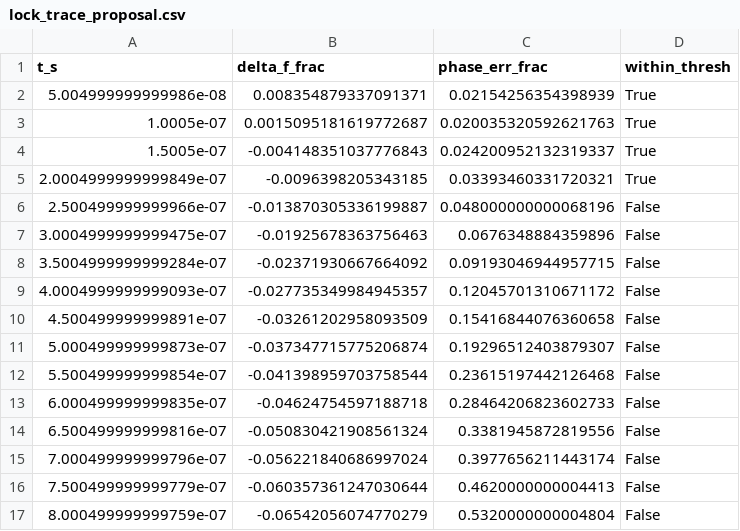
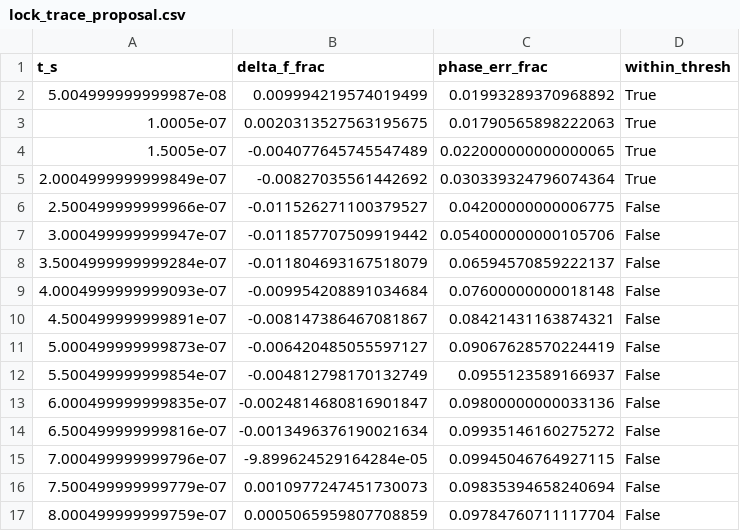
Before and after one commit to 2AMLogic/sg13g2-pll, a CSV file: sim/sg13cmos5l-closed-loop-lock/corners/lock_trace_proposal.csv, drawn as a sheet; only a part is shown; the diff covers the shown part only.

Commit message:
sim: closed-loop re-run against corrected pfd -- frequency lock achieved, static phase error remains (Part of #16)
sim/sg13cmos5l-closed-loop-lock/testbench/run.sh re-run (both Part A and
Part B) against the pfd self-reset-parity fix landed for issue #56.
RECORD-003 (new, append-only -- RECORD-001/RECORD-002 untouched):

- Part A (as-drawn): still does not lock, independently over-determined
  by the still-open divider_chain defect (#36); vctrl now saturates near
  VDD instead of drifting slowly, consistent with a PFD that now
  correctly reads fb as permanently late.
- Part B (proposal): now achieves genuine FREQUENCY lock (Delta-f/f_ref
  within 0.03% of f_ref for the full final microsecond, zero cycle slips
  -- vs. RECORD-001's own monotonically-diverging ~23% Delta-f) but
  settles at a stable ~9.18%-of-Tref static phase error, above row 7's
  own 5% threshold, so the dual lock criterion is not fully met. Leading
  (unconfirmed) hypothesis: cp's own already-measured up/dn current
  mismatch. Follow-up diagnostic filed as issue #70.

Updates sim/README.md's campaign-status and deferred-rows (7, 10) tables
to reflect this materially closer, qualitatively different outcome.
Confirmed (grep) that no other committed sim/ record instantiates pfd,
so no other record needs re-evaluation.

Closes #56

```diff
--- a/sim/sg13cmos5l-closed-loop-lock/corners/lock_trace_proposal.csv
+++ b/sim/sg13cmos5l-closed-loop-lock/corners/lock_trace_proposal.csv
@@ -1,17 +1,17 @@
 t_s,delta_f_frac,phase_err_frac,within_thresh
-5.004999999999986e-08,0.008354879337091371,0.02154256354398939,True
-1.0005e-07,0.0015095181619772687,0.020035320592621763,True
-1.5005e-07,-0.004148351037776843,0.024200952132319337,True
-2.0004999999999849e-07,-0.0096398205343185,0.03393460331720321,True
-2.500499999999966e-07,-0.013870305336199887,0.048000000000068196,False
-3.0004999999999475e-07,-0.01925678363756463,0.0676348884359896,False
-3.5004999999999284e-07,-0.02371930667664092,0.09193046944957715,False
-4.0004999999999093e-07,-0.027735349984945357,0.12045701310671172,False
-4.500499999999891e-07,-0.03261202958093509,0.15416844076360658,False
-5.000499999999873e-07,-0.037347715775206874,0.19296512403879307,False
-5.500499999999854e-07,-0.041398959703758544,0.23615197442126468,False
-6.000499999999835e-07,-0.04624754597188718,0.28464206823602733,False
-6.500499999999816e-07,-0.050830421908561324,0.3381945872819556,False
-7.000499999999796e-07,-0.056221840686997024,0.3977656211443174,False
-7.500499999999779e-07,-0.060357361247030644,0.4620000000004413,False
-8.000499999999759e-07,-0.06542056074770279,0.5320000000004804,False
+5.004999999999987e-08,0.009994219574019499,0.01993289370968892,True
+1.0005e-07,0.0020313527563195675,0.01790565898222063,True
+1.5005e-07,-0.004077645745547489,0.022000000000000065,True
+2.0004999999999849e-07,-0.00827035561442692,0.030339324796074364,True
+2.500499999999966e-07,-0.011526271100379527,0.04200000000006775,False
+3.000499999999947e-07,-0.011857707509919442,0.054000000000105706,False
+3.5004999999999284e-07,-0.011804693167518079,0.06594570859222137,False
+4.0004999999999093e-07,-0.009954208891034684,0.07600000000018148,False
+4.500499999999891e-07,-0.008147386467081867,0.08421431163874321,False
+5.000499999999873e-07,-0.006420485055597127,0.09067628570224419,False
+5.500499999999854e-07,-0.004812798170132749,0.0955123589166937,False
+6.000499999999835e-07,-0.0024814680816901847,0.09800000000033136,False
+6.500499999999816e-07,-0.0013496376190021634,0.09935146160275272,False
+7.000499999999796e-07,-9.899624529164284e-05,0.09945046764927115,False
+7.500499999999779e-07,0.0010977247451730073,0.09835394658240694,False
+8.000499999999759e-07,0.0005065959807708859,0.09784760711117704,False
```
Also changed, not shown: 7 added rows, 7 removed rows and 52 edited cells elsewhere in this file, sim/sg13cmos5l-closed-loop-lock/corners/results_as_drawn.csv, sim/sg13cmos5l-closed-loop-lock/corners/results_proposal.csv, 3 other files.
